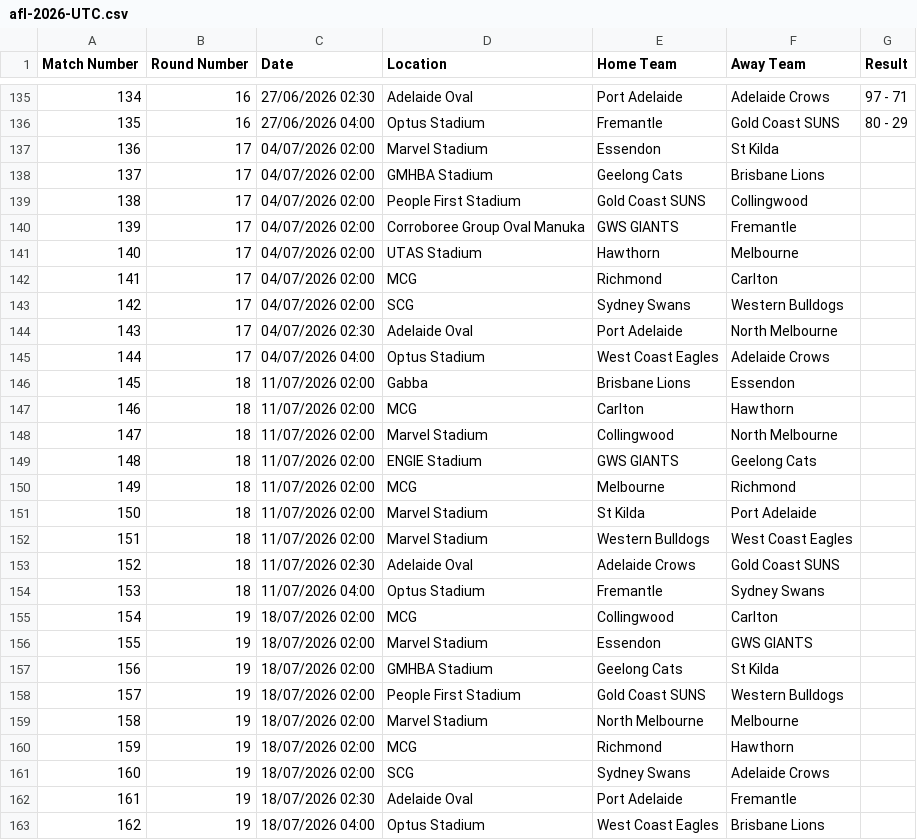
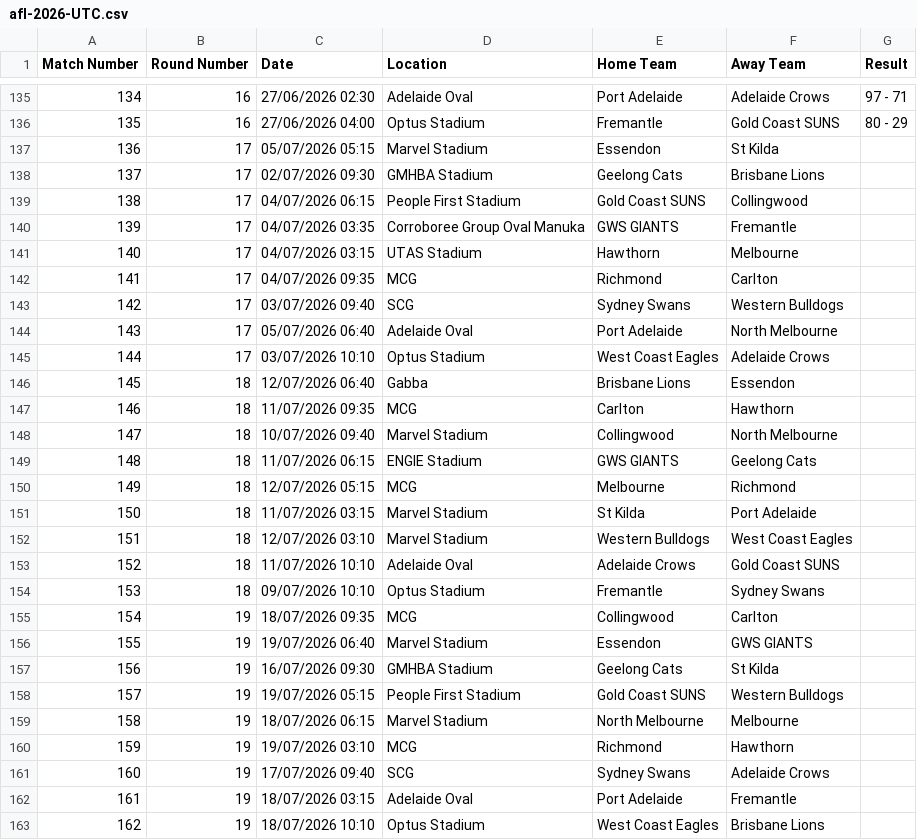
Before and after one commit to 8301Joseph/afl_model, a CSV file: data/afl-2026-UTC.csv, drawn as a sheet; only a part is shown, gaps mark what is left out; the diff covers the shown part only.

```diff
--- a/data/afl-2026-UTC.csv
+++ b/data/afl-2026-UTC.csv
@@ -136,28 +136,28 @@ Match Number,Round Number,Date,Location,Home Team,Away Team,Result
 135,16,27/06/2026 04:00,Optus Stadium,Fremantle,Gold Coast SUNS,80 - 29
-136,17,04/07/2026 02:00,Marvel Stadium,Essendon,St Kilda,
-137,17,04/07/2026 02:00,GMHBA Stadium,Geelong Cats,Brisbane Lions,
-138,17,04/07/2026 02:00,People First Stadium,Gold Coast SUNS,Collingwood,
-139,17,04/07/2026 02:00,Corroboree Group Oval Manuka,GWS GIANTS,Fremantle,
-140,17,04/07/2026 02:00,UTAS Stadium,Hawthorn,Melbourne,
-141,17,04/07/2026 02:00,MCG,Richmond,Carlton,
-142,17,04/07/2026 02:00,SCG,Sydney Swans,Western Bulldogs,
-143,17,04/07/2026 02:30,Adelaide Oval,Port Adelaide,North Melbourne,
-144,17,04/07/2026 04:00,Optus Stadium,West Coast Eagles,Adelaide Crows,
-145,18,11/07/2026 02:00,Gabba,Brisbane Lions,Essendon,
-146,18,11/07/2026 02:00,MCG,Carlton,Hawthorn,
-147,18,11/07/2026 02:00,Marvel Stadium,Collingwood,North Melbourne,
-148,18,11/07/2026 02:00,ENGIE Stadium,GWS GIANTS,Geelong Cats,
-149,18,11/07/2026 02:00,MCG,Melbourne,Richmond,
-150,18,11/07/2026 02:00,Marvel Stadium,St Kilda,Port Adelaide,
-151,18,11/07/2026 02:00,Marvel Stadium,Western Bulldogs,West Coast Eagles,
-152,18,11/07/2026 02:30,Adelaide Oval,Adelaide Crows,Gold Coast SUNS,
-153,18,11/07/2026 04:00,Optus Stadium,Fremantle,Sydney Swans,
-154,19,18/07/2026 02:00,MCG,Collingwood,Carlton,
-155,19,18/07/2026 02:00,Marvel Stadium,Essendon,GWS GIANTS,
-156,19,18/07/2026 02:00,GMHBA Stadium,Geelong Cats,St Kilda,
-157,19,18/07/2026 02:00,People First Stadium,Gold Coast SUNS,Western Bulldogs,
-158,19,18/07/2026 02:00,Marvel Stadium,North Melbourne,Melbourne,
-159,19,18/07/2026 02:00,MCG,Richmond,Hawthorn,
-160,19,18/07/2026 02:00,SCG,Sydney Swans,Adelaide Crows,
-161,19,18/07/2026 02:30,Adelaide Oval,Port Adelaide,Fremantle,
-162,19,18/07/2026 04:00,Optus Stadium,West Coast Eagles,Brisbane Lions,
+136,17,05/07/2026 05:15,Marvel Stadium,Essendon,St Kilda,
+137,17,02/07/2026 09:30,GMHBA Stadium,Geelong Cats,Brisbane Lions,
+138,17,04/07/2026 06:15,People First Stadium,Gold Coast SUNS,Collingwood,
+139,17,04/07/2026 03:35,Corroboree Group Oval Manuka,GWS GIANTS,Fremantle,
+140,17,04/07/2026 03:15,UTAS Stadium,Hawthorn,Melbourne,
+141,17,04/07/2026 09:35,MCG,Richmond,Carlton,
+142,17,03/07/2026 09:40,SCG,Sydney Swans,Western Bulldogs,
+143,17,05/07/2026 06:40,Adelaide Oval,Port Adelaide,North Melbourne,
+144,17,03/07/2026 10:10,Optus Stadium,West Coast Eagles,Adelaide Crows,
+145,18,12/07/2026 06:40,Gabba,Brisbane Lions,Essendon,
+146,18,11/07/2026 09:35,MCG,Carlton,Hawthorn,
+147,18,10/07/2026 09:40,Marvel Stadium,Collingwood,North Melbourne,
+148,18,11/07/2026 06:15,ENGIE Stadium,GWS GIANTS,Geelong Cats,
+149,18,12/07/2026 05:15,MCG,Melbourne,Richmond,
+150,18,11/07/2026 03:15,Marvel Stadium,St Kilda,Port Adelaide,
+151,18,12/07/2026 03:10,Marvel Stadium,Western Bulldogs,West Coast Eagles,
+152,18,11/07/2026 10:10,Adelaide Oval,Adelaide Crows,Gold Coast SUNS,
+153,18,09/07/2026 10:10,Optus Stadium,Fremantle,Sydney Swans,
+154,19,18/07/2026 09:35,MCG,Collingwood,Carlton,
+155,19,19/07/2026 06:40,Marvel Stadium,Essendon,GWS GIANTS,
+156,19,16/07/2026 09:30,GMHBA Stadium,Geelong Cats,St Kilda,
+157,19,19/07/2026 05:15,People First Stadium,Gold Coast SUNS,Western Bulldogs,
+158,19,18/07/2026 06:15,Marvel Stadium,North Melbourne,Melbourne,
+159,19,19/07/2026 03:10,MCG,Richmond,Hawthorn,
+160,19,17/07/2026 09:40,SCG,Sydney Swans,Adelaide Crows,
+161,19,18/07/2026 03:15,Adelaide Oval,Port Adelaide,Fremantle,
+162,19,18/07/2026 10:10,Optus Stadium,West Coast Eagles,Brisbane Lions,
```
Also changed, not shown: 45 edited cells elsewhere in this file, 3 other files.
